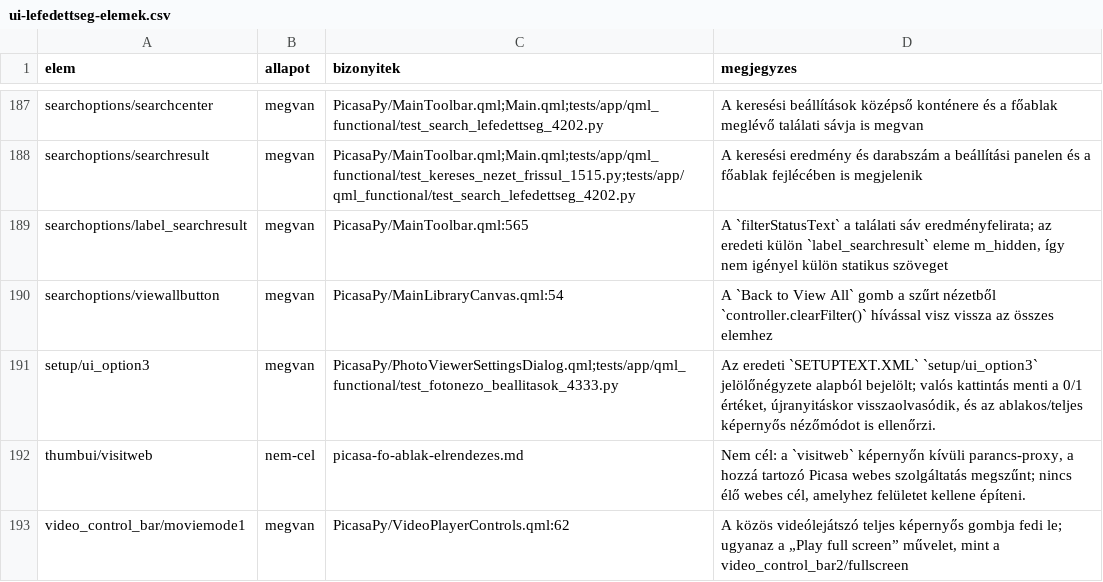
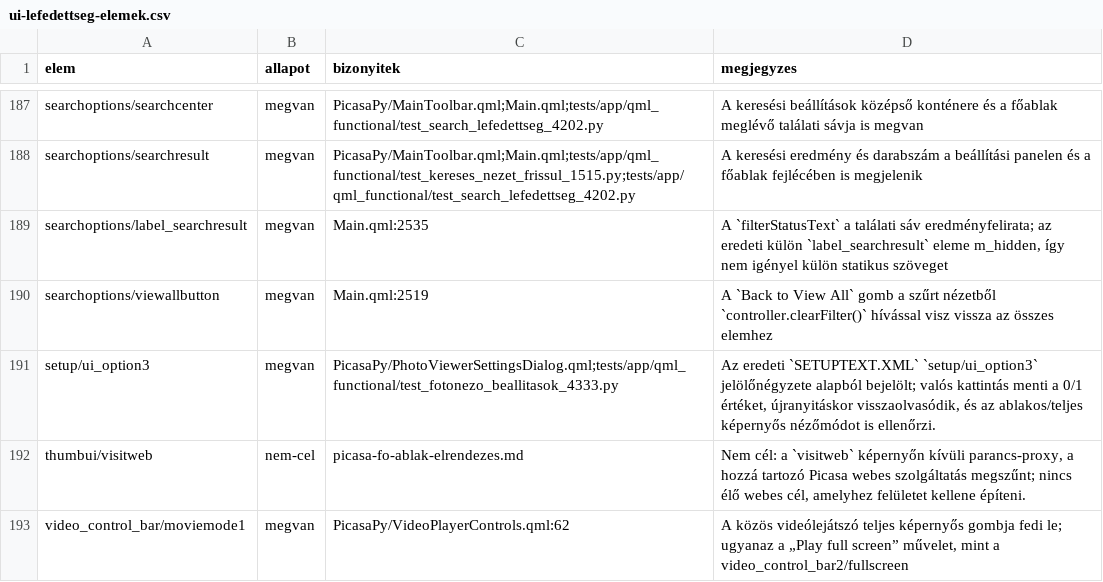
Before and after one commit to sanchomuzax/PicasaPy, a CSV file: docs/specs/ui-lefedettseg-elemek.csv, drawn as a sheet; only a part is shown, gaps mark what is left out.

```diff
--- a/docs/specs/ui-lefedettseg-elemek.csv
+++ b/docs/specs/ui-lefedettseg-elemek.csv
@@ -188,4 +188,4 @@ searchoptions/searchcenter,megvan,PicasaPy/MainToolbar.qml;Main.qml;tests/app/qm
 searchoptions/searchresult,megvan,PicasaPy/MainToolbar.qml;Main.qml;tests/app/qml_functional/test_kereses_nezet_frissul_1515.py;tests/app/qml_functional/test_search_lefedettseg_4202.py,A keresési eredmény és darabszám a beállítási panelen és a főablak fejlécében is megjelenik
-searchoptions/label_searchresult,megvan,PicasaPy/MainToolbar.qml:565,"A `filterStatusText` a találati sáv eredményfelirata; az eredeti külön `label_searchresult` eleme m_hidden, így nem igényel külön statikus szöveget"
-searchoptions/viewallbutton,megvan,PicasaPy/MainLibraryCanvas.qml:54,A `Back to View All` gomb a szűrt nézetből `controller.clearFilter()` hívással visz vissza az összes elemhez
+searchoptions/label_searchresult,megvan,Main.qml:2535,"A `filterStatusText` a találati sáv eredményfelirata; az eredeti külön `label_searchresult` eleme m_hidden, így nem igényel külön statikus szöveget"
+searchoptions/viewallbutton,megvan,Main.qml:2519,A `Back to View All` gomb a szűrt nézetből `controller.clearFilter()` hívással visz vissza az összes elemhez
 setup/ui_option3,megvan,PicasaPy/PhotoViewerSettingsDialog.qml;tests/app/qml_functional/test_fotonezo_beallitasok_4333.py,"Az eredeti `SETUPTEXT.XML` `setup/ui_option3` jelölőnégyzete alapból bejelölt; valós kattintás menti a 0/1 értéket, újranyitáskor visszaolvasódik, és az ablakos/teljes képernyős nézőmódot is ellenőrzi."
```
Also changed, not shown: 11 other files.
